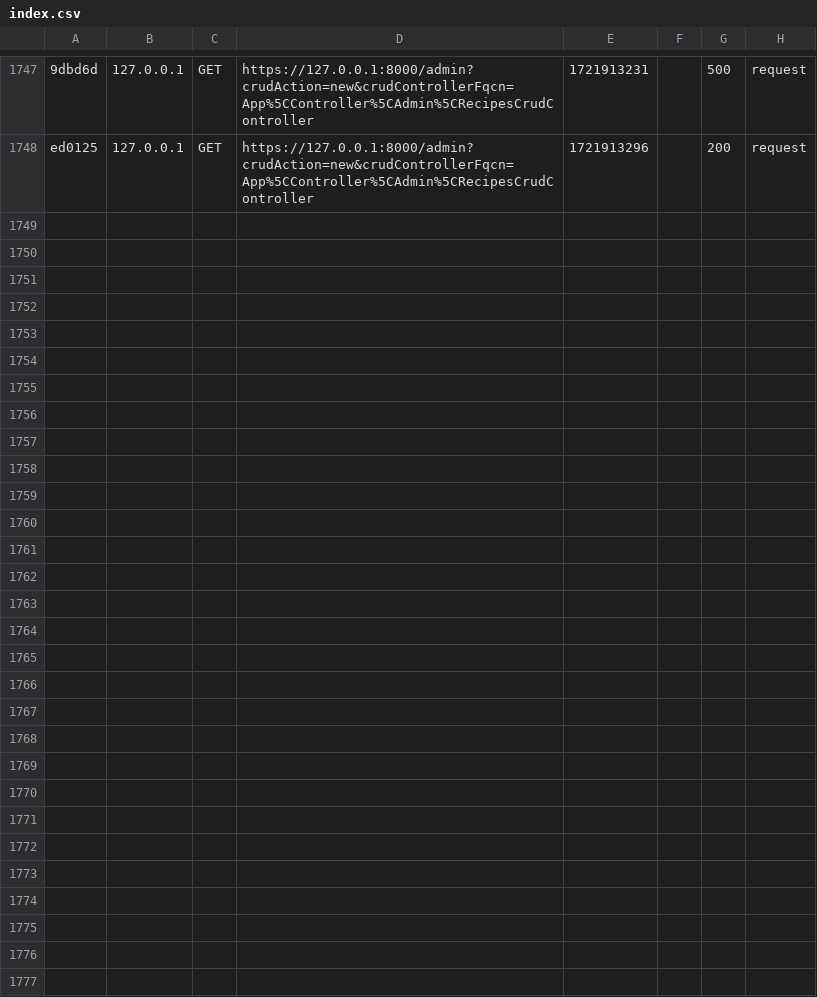
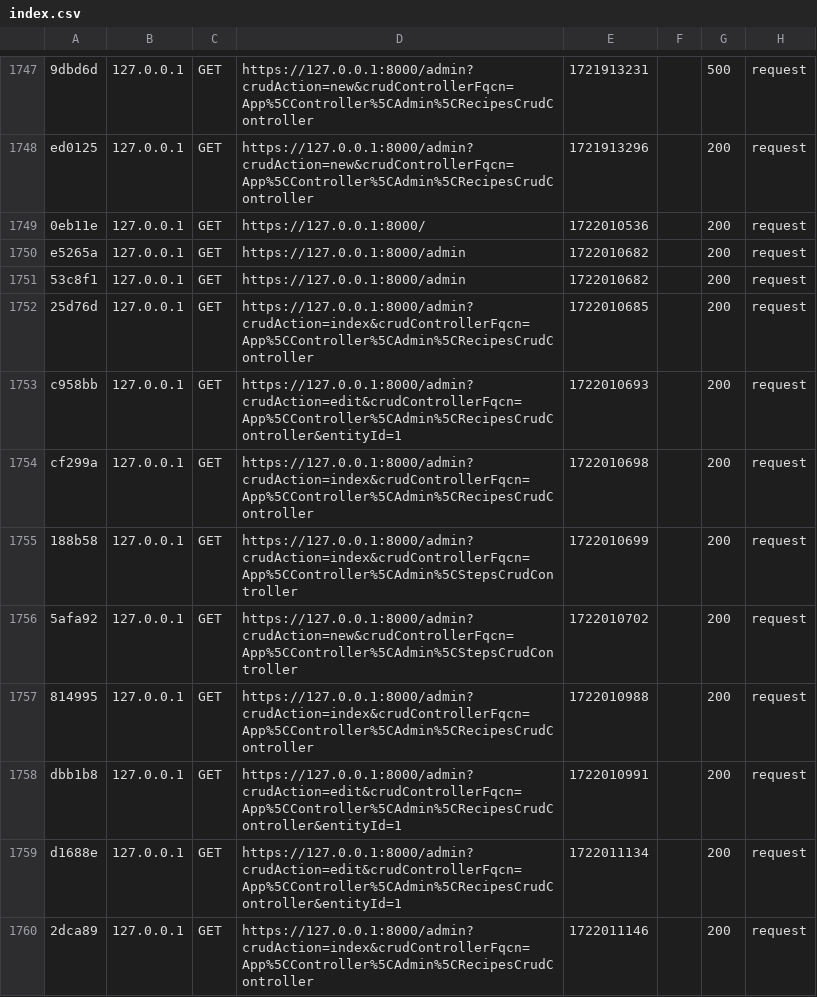
Before and after one commit to TheCat75/les_recettes_de_cecilia, a CSV file: var/cache/dev/profiler/index.csv, drawn as a sheet; only a part is shown, gaps mark what is left out; the diff names each change by its address in the sheet, - before the commit and + after, or states it on an @@ line.

Commit message:
crud admin recettes

```diff
--- a/var/cache/dev/profiler/index.csv
+++ b/var/cache/dev/profiler/index.csv
+row 1749: 0eb11e | 127.0.0.1 | GET | https://127.0.0.1:8000/ | 1722010536 |  | 200 | request
+row 1750: e5265a | 127.0.0.1 | GET | https://127.0.0.1:8000/admin | 1722010682 |  | 200 | request
+row 1751: 53c8f1 | 127.0.0.1 | GET | https://127.0.0.1:8000/admin | 1722010682 |  | 200 | request
+row 1752: 25d76d | 127.0.0.1 | GET | https://127.0.0.1:8000/admin?crudAction=index&crudControllerFqcn=App%5CController%5CAdmin%5CRecipesCrudController | 1722010685 |  | 200 | request
+row 1753: c958bb | 127.0.0.1 | GET | https://127.0.0.1:8000/admin?crudAction=edit&crudControllerFqcn=App%5CController%5CAdmin%5CRecipesCrudController&entityId=1 | 1722010693 |  | 200 | request
+row 1754: cf299a | 127.0.0.1 | GET | https://127.0.0.1:8000/admin?crudAction=index&crudControllerFqcn=App%5CController%5CAdmin%5CRecipesCrudController | 1722010698 |  | 200 | request
+row 1755: 188b58 | 127.0.0.1 | GET | https://127.0.0.1:8000/admin?crudAction=index&crudControllerFqcn=App%5CController%5CAdmin%5CStepsCrudController | 1722010699 |  | 200 | request
+row 1756: 5afa92 | 127.0.0.1 | GET | https://127.0.0.1:8000/admin?crudAction=new&crudControllerFqcn=App%5CController%5CAdmin%5CStepsCrudController | 1722010702 |  | 200 | request
+row 1757: 814995 | 127.0.0.1 | GET | https://127.0.0.1:8000/admin?crudAction=index&crudControllerFqcn=App%5CController%5CAdmin%5CRecipesCrudController | 1722010988 |  | 200 | request
+row 1758: dbb1b8 | 127.0.0.1 | GET | https://127.0.0.1:8000/admin?crudAction=edit&crudControllerFqcn=App%5CController%5CAdmin%5CRecipesCrudController&entityId=1 | 1722010991 |  | 200 | request
+row 1759: d1688e | 127.0.0.1 | GET | https://127.0.0.1:8000/admin?crudAction=edit&crudControllerFqcn=App%5CController%5CAdmin%5CRecipesCrudController&entityId=1 | 1722011134 |  | 200 | request
+row 1760: 2dca89 | 127.0.0.1 | GET | https://127.0.0.1:8000/admin?crudAction=index&crudControllerFqcn=App%5CController%5CAdmin%5CRecipesCrudController | 1722011146 |  | 200 | request
```
Also changed, not shown: 10 other files.
